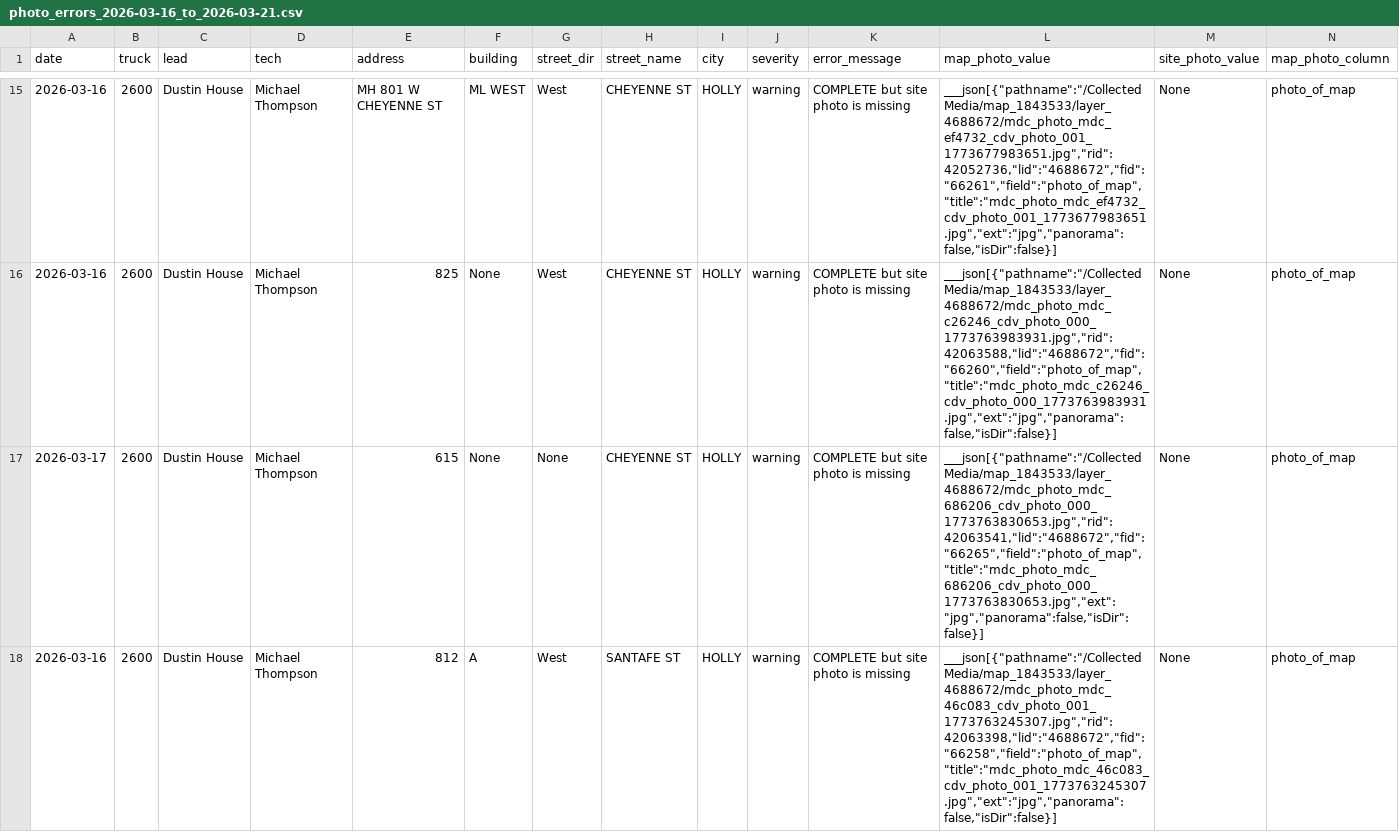
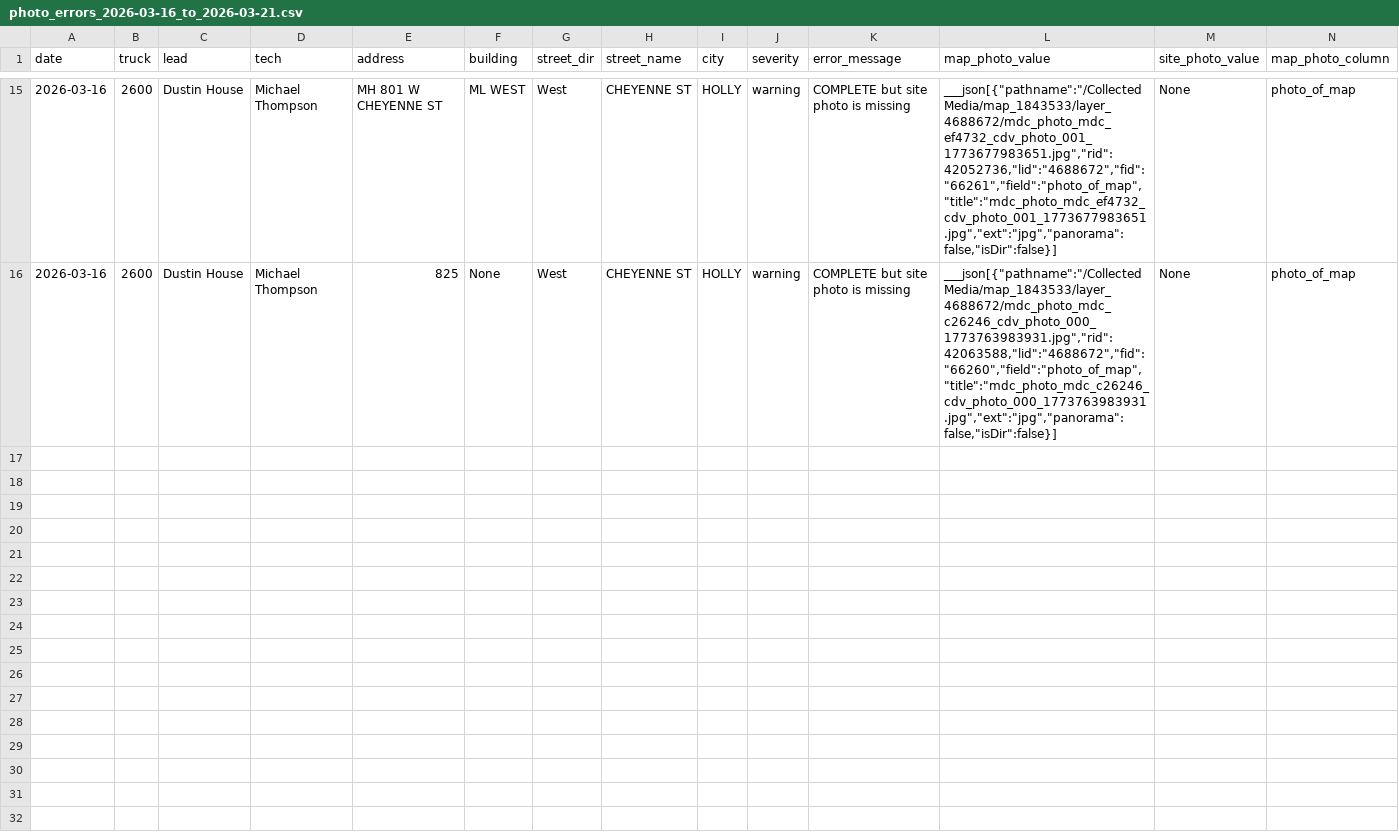
Before and after one commit to veasman/gis-data-viewer, a CSV file: data/errors/photo_errors_2026-03-16_to_2026-03-21.csv, drawn as a sheet; only a part is shown, gaps mark what is left out; rows hold the shown columns only; the diff covers the shown part only; the diff names each change by its address in the sheet, - before the commit and + after, or states it on an @@ line.

```diff
--- a/data/errors/photo_errors_2026-03-16_to_2026-03-21.csv
+++ b/data/errors/photo_errors_2026-03-16_to_2026-03-21.csv
-row 17: 2026-03-17 | 2600 | Dustin House | Michael Thompson | 615 | None | None | CHEYENNE ST | HOLLY | warning | COMPLETE but site photo is missing | ___json[{"pathname":"/Collected Media/map_1843533/layer_4688672/mdc_photo_mdc_686206_cdv_photo_000_1773763830653.jpg","rid":42063541,"lid":"4688672","fid":"66265","field":"photo_of_map","title":"mdc_photo_mdc_686206_cdv_photo_000_1773763830653.jpg","ext":"jpg","panorama":false,"isDir":false}] | None | photo_of_map
-row 18: 2026-03-16 | 2600 | Dustin House | Michael Thompson | 812 | A | West | SANTAFE ST | HOLLY | warning | COMPLETE but site photo is missing | ___json[{"pathname":"/Collected Media/map_1843533/layer_4688672/mdc_photo_mdc_46c083_cdv_photo_001_1773763245307.jpg","rid":42063398,"lid":"4688672","fid":"66258","field":"photo_of_map","title":"mdc_photo_mdc_46c083_cdv_photo_001_1773763245307.jpg","ext":"jpg","panorama":false,"isDir":false}] | None | photo_of_map
```
Also changed, not shown: 4 removed rows elsewhere in this file, 4 other files.
